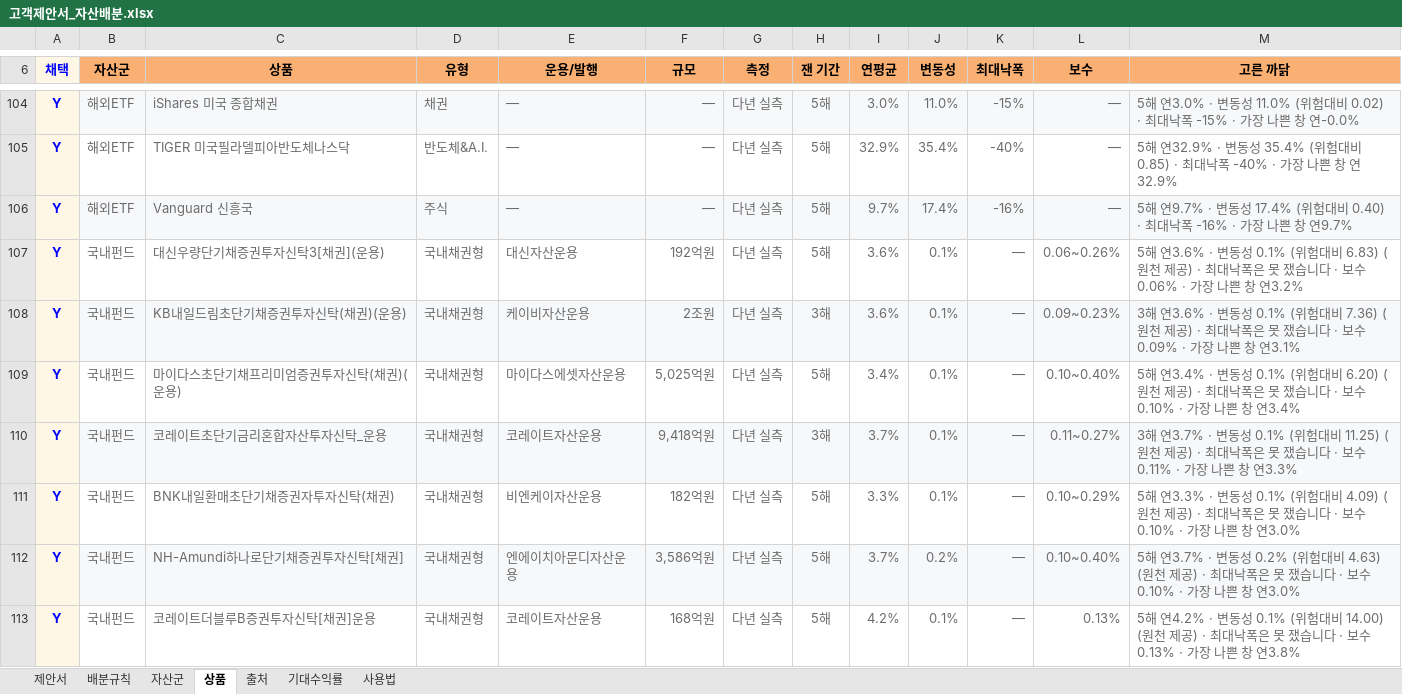
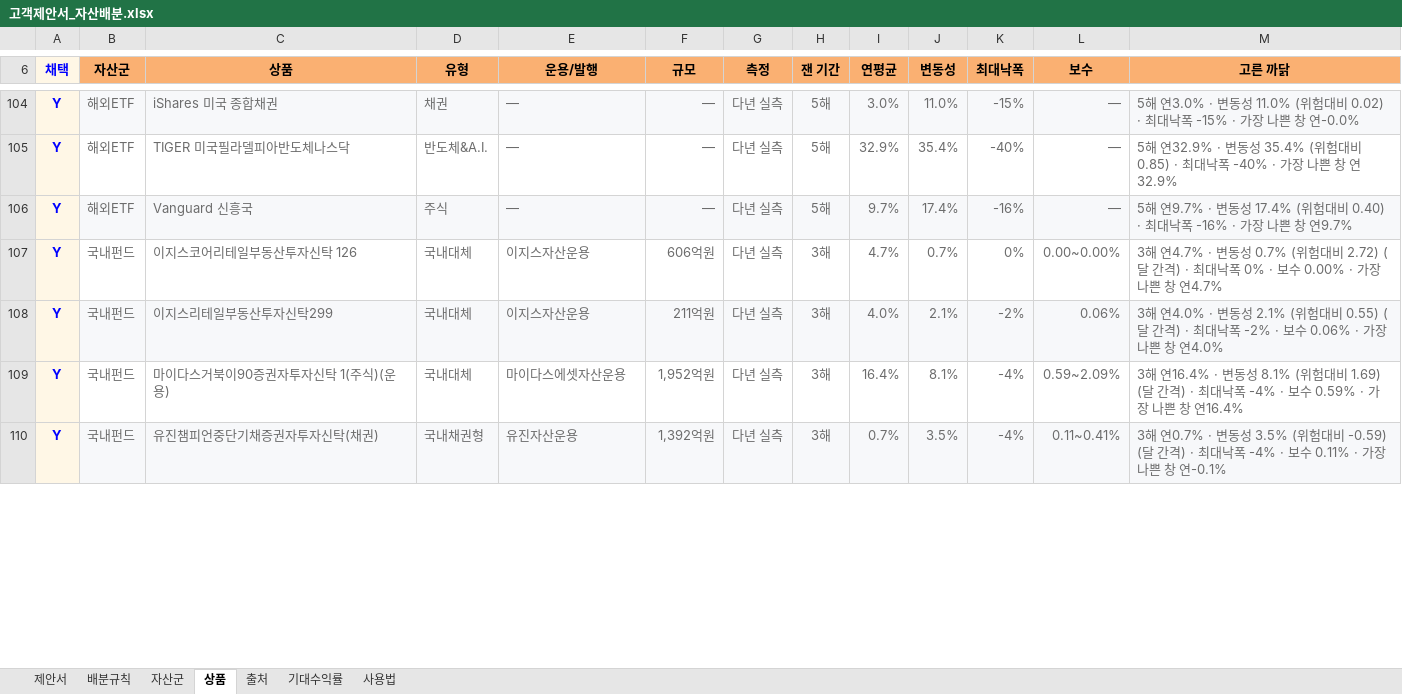
Before and after one commit to hanaroline/work_1, an Excel workbook: 고객제안서_자산배분.xlsx, sheet 상품, drawn as a sheet; only a part is shown, gaps mark what is left out; values as stored, in another font and other column widths than the file's, no borders; removed rows and columns are numbered as before the commit, all else as after; the diff covers the shown part only; the diff names each change by its address in the sheet, - before the commit and + after, or states it on an @@ line.

```diff
--- a/고객제안서_자산배분.xlsx (sheet 상품)
+++ b/고객제안서_자산배분.xlsx (sheet 상품)
-row 107: Y | 국내펀드 | 대신우량단기채증권투자신탁3[채권](운용) | 국내채권형 | 대신자산운용 | 192억원 | 다년 실측 | 5해 | 3.6% | 0.1% | — | 0.06~0.26% | 5해 연3.6% · 변동성 0.1% (위험대비 6.83) (원천 제공) · 최대낙폭은 못 쟀습니다 · 보수 0.06% · 가장 나쁜 창 연3.2%
-row 108: Y | 국내펀드 | KB내일드림초단기채증권투자신탁(채권)(운용) | 국내채권형 | 케이비자산운용 | 2조원 | 다년 실측 | 3해 | 3.6% | 0.1% | — | 0.09~0.23% | 3해 연3.6% · 변동성 0.1% (위험대비 7.36) (원천 제공) · 최대낙폭은 못 쟀습니다 · 보수 0.09% · 가장 나쁜 창 연3.1%
-row 109: Y | 국내펀드 | 마이다스초단기채프리미엄증권투자신탁(채권)(운용) | 국내채권형 | 마이다스에셋자산운용 | 5,025억원 | 다년 실측 | 5해 | 3.4% | 0.1% | — | 0.10~0.40% | 5해 연3.4% · 변동성 0.1% (위험대비 6.20) (원천 제공) · 최대낙폭은 못 쟀습니다 · 보수 0.10% · 가장 나쁜 창 연3.4%
+row 107: Y | 국내펀드 | 이지스코어리테일부동산투자신탁 126 | 국내대체 | 이지스자산운용 | 606억원 | 다년 실측 | 3해 | 4.7% | 0.7% | 0% | 0.00~0.00% | 3해 연4.7% · 변동성 0.7% (위험대비 2.72) (달 간격) · 최대낙폭 0% · 보수 0.00% · 가장 나쁜 창 연4.7%
+row 108: Y | 국내펀드 | 이지스리테일부동산투자신탁299 | 국내대체 | 이지스자산운용 | 211억원 | 다년 실측 | 3해 | 4.0% | 2.1% | -2% | 0.06% | 3해 연4.0% · 변동성 2.1% (위험대비 0.55) (달 간격) · 최대낙폭 -2% · 보수 0.06% · 가장 나쁜 창 연4.0%
+row 109: Y | 국내펀드 | 마이다스거북이90증권자투자신탁 1(주식)(운용) | 국내대체 | 마이다스에셋자산운용 | 1,952억원 | 다년 실측 | 3해 | 16.4% | 8.1% | -4% | 0.59~2.09% | 3해 연16.4% · 변동성 8.1% (위험대비 1.69) (달 간격) · 최대낙폭 -4% · 보수 0.59% · 가장 나쁜 창 연16.4%
-C110 (상품): 코레이트초단기금리혼합자산투자신탁_운용
+C110 (상품): 유진챔피언중단기채증권자투자신탁(채권)
-E110 (운용/발행): 코레이트자산운용
+E110 (운용/발행): 유진자산운용
-F110 (규모): 9,418억원
+F110 (규모): 1,392억원
-I110 (연평균): 3.7%
+I110 (연평균): 0.7%
-J110 (변동성): 0.1%
+J110 (변동성): 3.5%
-K110 (최대낙폭): —
+K110 (최대낙폭): -4%
-L110 (보수): 0.11~0.27%
+L110 (보수): 0.11~0.41%
-M110 (고른 까닭): 3해 연3.7% · 변동성 0.1% (위험대비 11.25) (원천 제공) · 최대낙폭은 못 쟀습니다 · 보수 0.11% · 가장 나쁜 창 연3.3%
+M110 (고른 까닭): 3해 연0.7% · 변동성 3.5% (위험대비 -0.59) (달 간격) · 최대낙폭 -4% · 보수 0.11% · 가장 나쁜 창 연-0.1%
-row 111: Y | 국내펀드 | BNK내일환매초단기채증권자투자신탁(채권) | 국내채권형 | 비엔케이자산운용 | 182억원 | 다년 실측 | 5해 | 3.3% | 0.1% | — | 0.10~0.29% | 5해 연3.3% · 변동성 0.1% (위험대비 4.09) (원천 제공) · 최대낙폭은 못 쟀습니다 · 보수 0.10% · 가장 나쁜 창 연3.0%
-row 112: Y | 국내펀드 | NH-Amundi하나로단기채증권투자신탁[채권] | 국내채권형 | 엔에이치아문디자산운용 | 3,586억원 | 다년 실측 | 5해 | 3.7% | 0.2% | — | 0.10~0.40% | 5해 연3.7% · 변동성 0.2% (위험대비 4.63) (원천 제공) · 최대낙폭은 못 쟀습니다 · 보수 0.10% · 가장 나쁜 창 연3.0%
-row 113: Y | 국내펀드 | 코레이트더블루B증권투자신탁[채권]운용 | 국내채권형 | 코레이트자산운용 | 168억원 | 다년 실측 | 5해 | 4.2% | 0.1% | — | 0.13% | 5해 연4.2% · 변동성 0.1% (위험대비 14.00) (원천 제공) · 최대낙폭은 못 쟀습니다 · 보수 0.13% · 가장 나쁜 창 연3.8%
```
Also changed, not shown: 37 added rows, 34 removed rows, 61 edited cells and cell formats elsewhere in this sheet, sheet 자산군, sheet 기대수익률, sheet 제안서, sheet 출처, 고객제안서_자산배분_매크로.xlsm, 4 other files.
